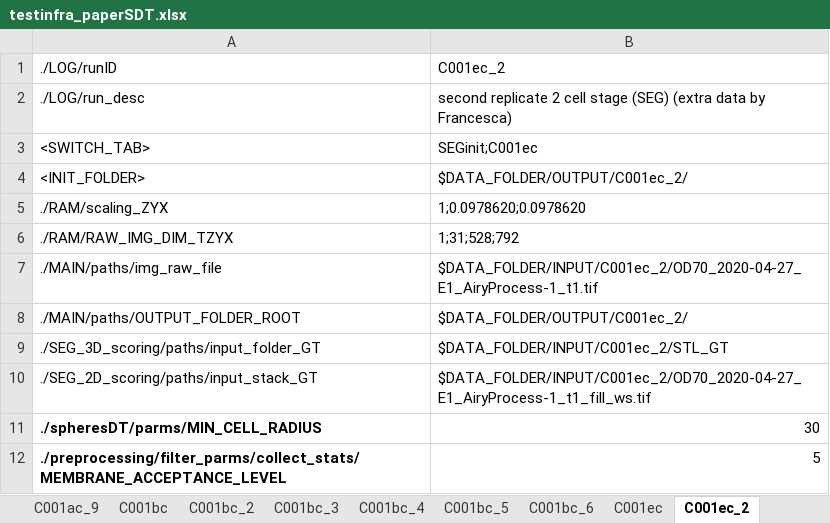
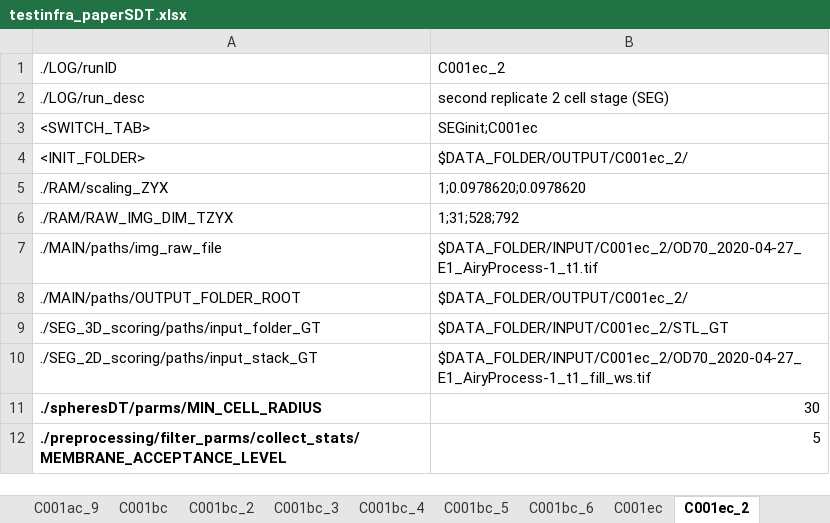
Before and after one commit to wimthiels/SDT-PICS, an Excel workbook: SCRIPT/testinfra_paperSDT.xlsx, sheet C001ec_2, drawn as a sheet; values as stored, in another font and other column widths than the file's, no borders; charts and pictures not drawn; the diff names each change by its address in the sheet, - before the commit and + after, or states it on an @@ line.

```diff
--- a/SCRIPT/testinfra_paperSDT.xlsx (sheet C001ec_2)
+++ b/SCRIPT/testinfra_paperSDT.xlsx (sheet C001ec_2)
-B2: …stage (SEG) (extra data by Francesca)
+B2: …stage (SEG)
```
Also changed, not shown: sheet C001ab, sheet C001bb, sheet C001ec_3, sheet C001eb, sheet C001ge, sheet C001bc, 2 more sheets, charts or pictures, 17 other files.
